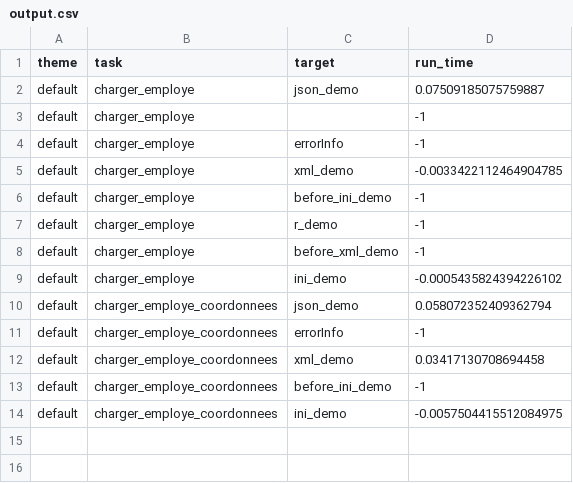
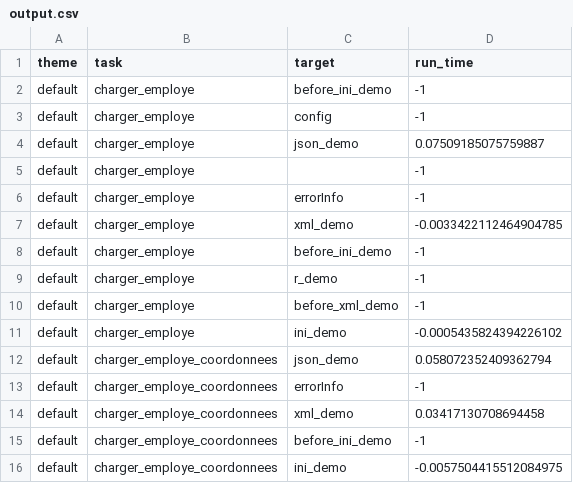
Before and after one commit to AlexisLenoir/Benchtrack, a CSV file: ConfigFichier/output.csv, drawn as a sheet; the diff names each change by its address in the sheet, - before the commit and + after, or states it on an @@ line.

```diff
--- a/ConfigFichier/output.csv
+++ b/ConfigFichier/output.csv
+row 2: default | charger_employe | before_ini_demo | -1
+row 3: default | charger_employe | config | -1
```
Also changed, not shown: 4 other files.
